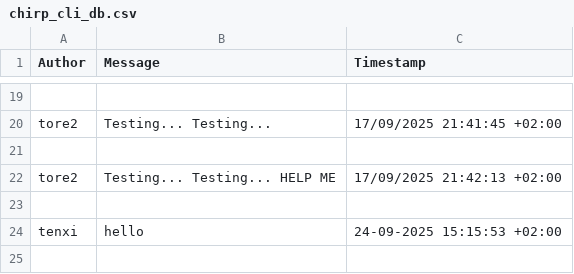
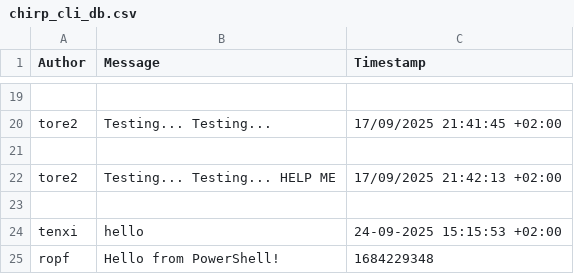
Before and after one commit to ITU-BDSA2025-GROUP22/Chirp, a CSV file: Chirp.CLI/data/chirp_cli_db.csv, drawn as a sheet; only a part is shown, gaps mark what is left out; the diff names each change by its address in the sheet, - before the commit and + after, or states it on an @@ line.

```diff
--- a/Chirp.CLI/data/chirp_cli_db.csv
+++ b/Chirp.CLI/data/chirp_cli_db.csv
+row 25: ropf | Hello from PowerShell! | 1684229348
```
Also changed, not shown: 6 other files.
